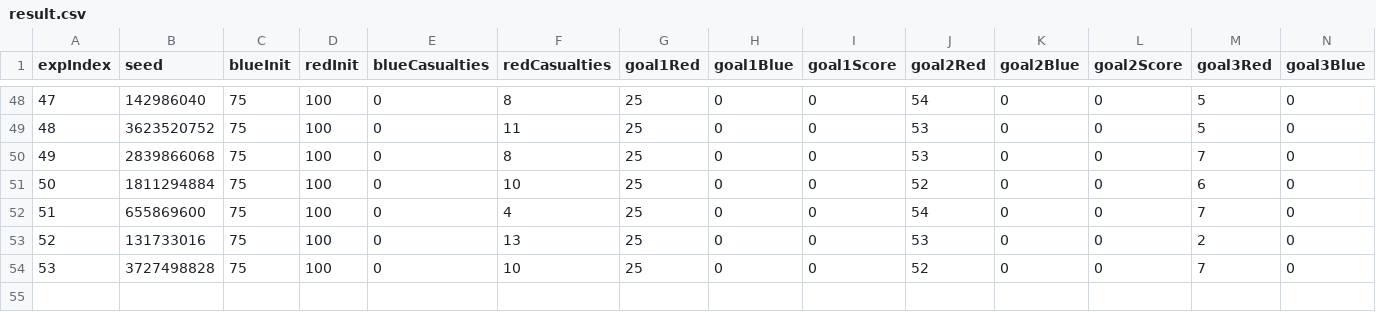
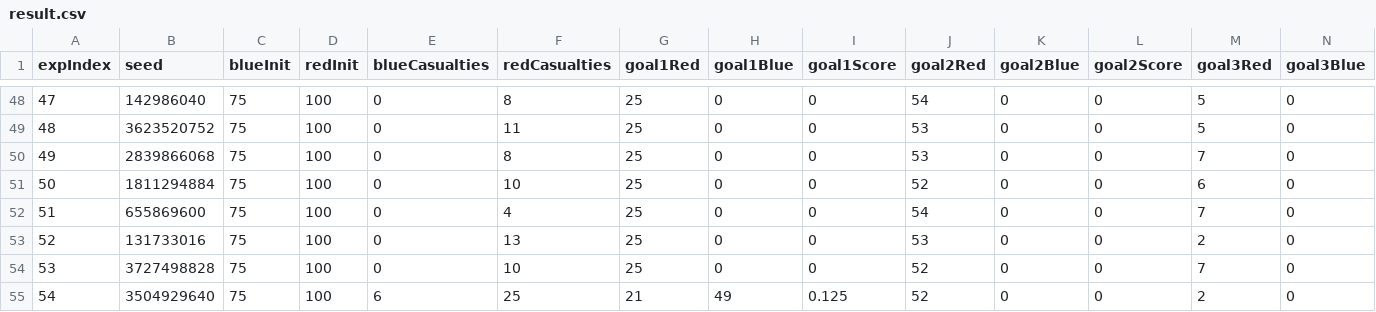
Before and after one commit to ovleluv/TDGsim-RYU, a CSV file: data/result.csv, drawn as a sheet; only a part is shown, gaps mark what is left out; rows hold the shown columns only; the diff names each change by its address in the sheet, - before the commit and + after, or states it on an @@ line.

```diff
--- a/data/result.csv
+++ b/data/result.csv
+row 55: 54 | 3504929640 | 75 | 100 | 6 | 25 | 21 | 49 | 0.125 | 52 | 0 | 0 | 2 | 0
```
Also changed, not shown: 3 other files.
